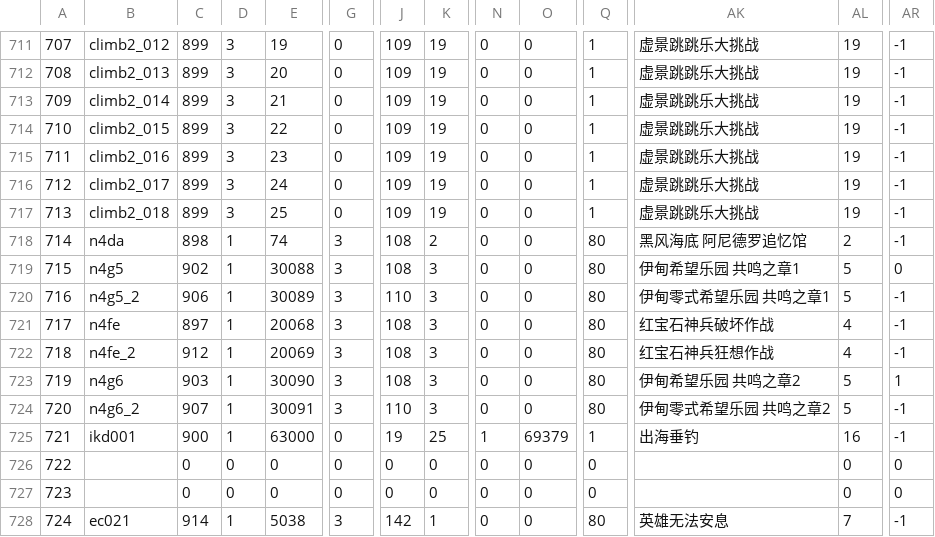
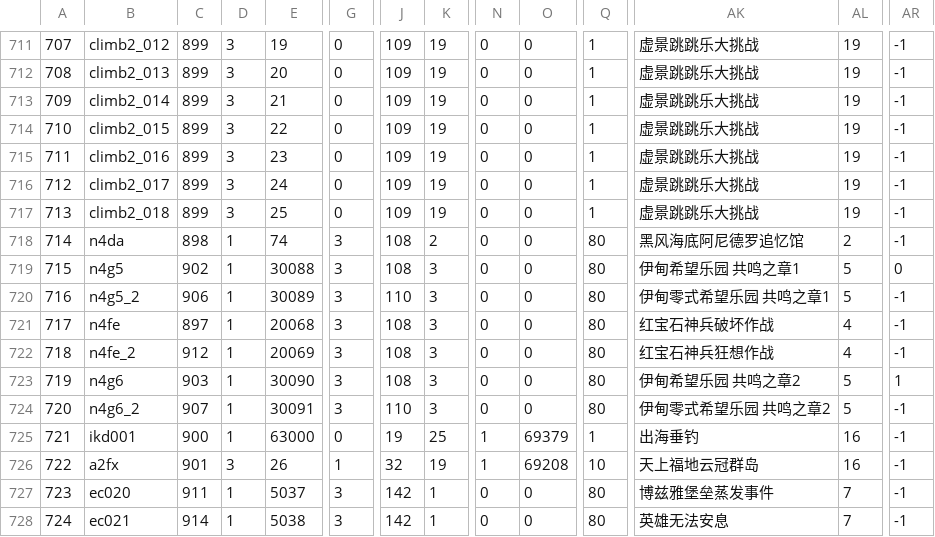
Before and after one commit to thewakingsands/novice-network, a CSV file: tools/duty/ContentFinderCondition.csv, drawn as a sheet; only a part is shown, gaps mark what is left out; the diff covers the shown part only; the diff names each change by its address in the sheet, - before the commit and + after, or states it on an @@ line.

```diff
--- a/tools/duty/ContentFinderCondition.csv
+++ b/tools/duty/ContentFinderCondition.csv
-AK718: 黑风海底 阿尼德罗追忆馆
+AK718: 黑风海底阿尼德罗追忆馆
-B726: (empty)
+B726: a2fx
-C726: 0
+C726: 901
-D726: 0
+D726: 3
-E726: 0
+E726: 26
-G726: 0
+G726: 1
-J726: 0
+J726: 32
-K726: 0
+K726: 19
-N726: 0
+N726: 1
-O726: 0
+O726: 69208
-Q726: 0
+Q726: 10
-AK726: (empty)
+AK726: 天上福地云冠群岛
-AL726: 0
+AL726: 16
-AR726:AR727: 0
+AR726:AR727: -1
-B727: (empty)
+B727: ec020
-C727: 0
+C727: 911
-D727: 0
+D727: 1
-E727: 0
+E727: 5037
-G727: 0
+G727: 3
-J727: 0
+J727: 142
-K727: 0
+K727: 1
-Q727: 0
+Q727: 80
-AK727: (empty)
+AK727: 博兹雅堡垒蒸发事件
-AL727: 0
+AL727: 7
```
Also changed, not shown: 31 edited cells elsewhere in this file, 2 other files.
